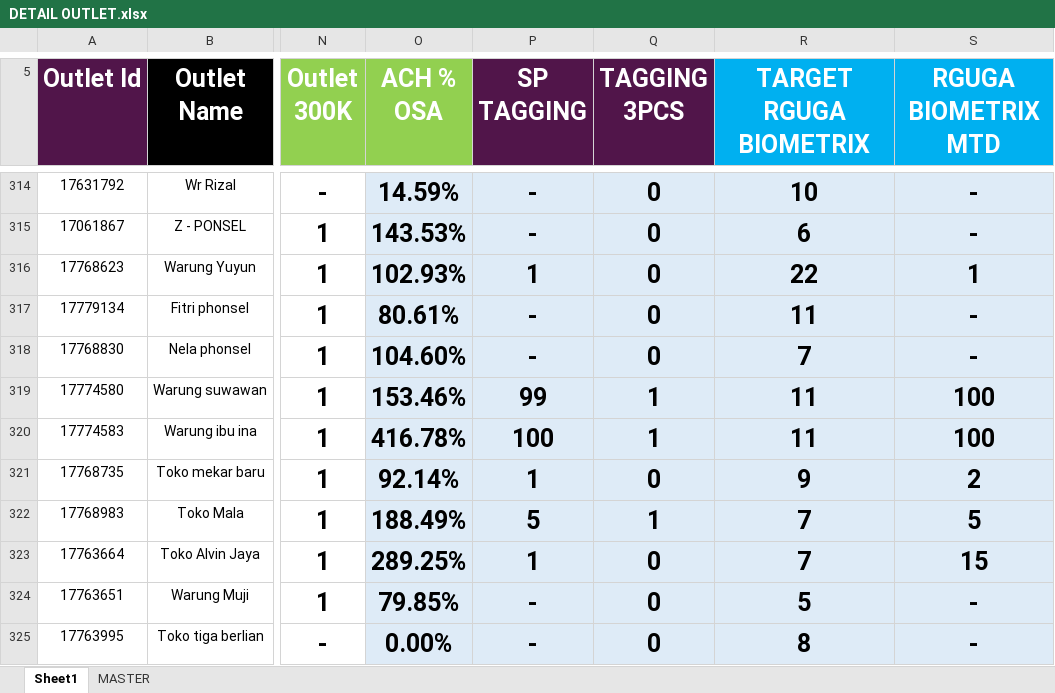
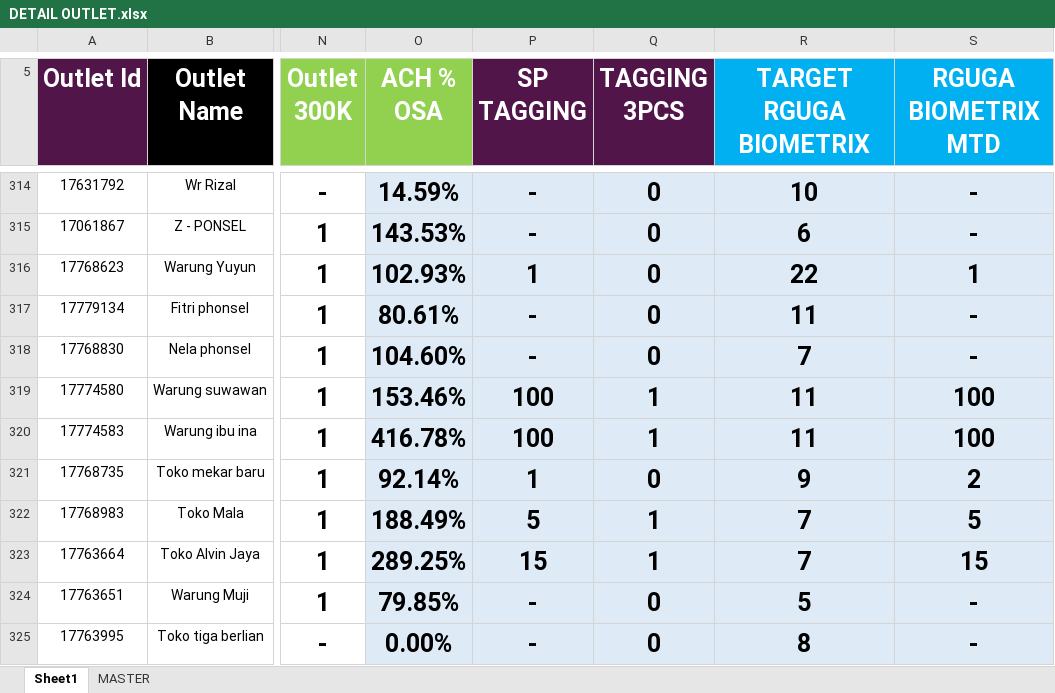
Before and after one commit to heryirwansyah05-cpu/Dashboard_Bengkayang, an Excel workbook: DETAIL OUTLET.xlsx, sheet Sheet1, drawn as a sheet; only a part is shown, gaps mark what is left out; values as stored, in another font and other column widths than the file's, no borders; conditional formats not drawn; the diff covers the shown part only; the diff names each change by its address in the sheet, - before the commit and + after, or states it on an @@ line.

```diff
--- a/DETAIL OUTLET.xlsx (sheet Sheet1)
+++ b/DETAIL OUTLET.xlsx (sheet Sheet1)
-P319 (SP TAGGING): 99
+P319 (SP TAGGING): 100
-P323 (SP TAGGING): 1
+P323 (SP TAGGING): 15
-Q323 (TAGGING 3PCS): 0
+Q323 (TAGGING 3PCS): 1
```
Also changed, not shown: 83 edited cells elsewhere in this sheet.
